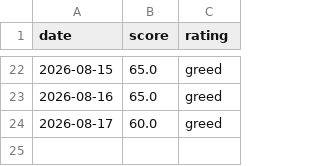
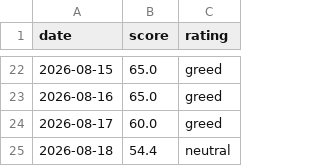
Before and after one commit to deagle1357902468-byte/-, a CSV file: 내투자대시보드/자동화/데이터/fear_greed_일별.csv, drawn as a sheet; only a part is shown, gaps mark what is left out.

```diff
--- a/내투자대시보드/자동화/데이터/fear_greed_일별.csv
+++ b/내투자대시보드/자동화/데이터/fear_greed_일별.csv
@@ -24 +24,2 @@ date,score,rating
 2026-08-17,60.0,greed
+2026-08-18,54.4,neutral
```
Also changed, not shown: 내투자대시보드/자동화/데이터/기준금리_월별.csv, 내투자대시보드/자동화/데이터/벤치마크_일별.csv, 4 other files.
